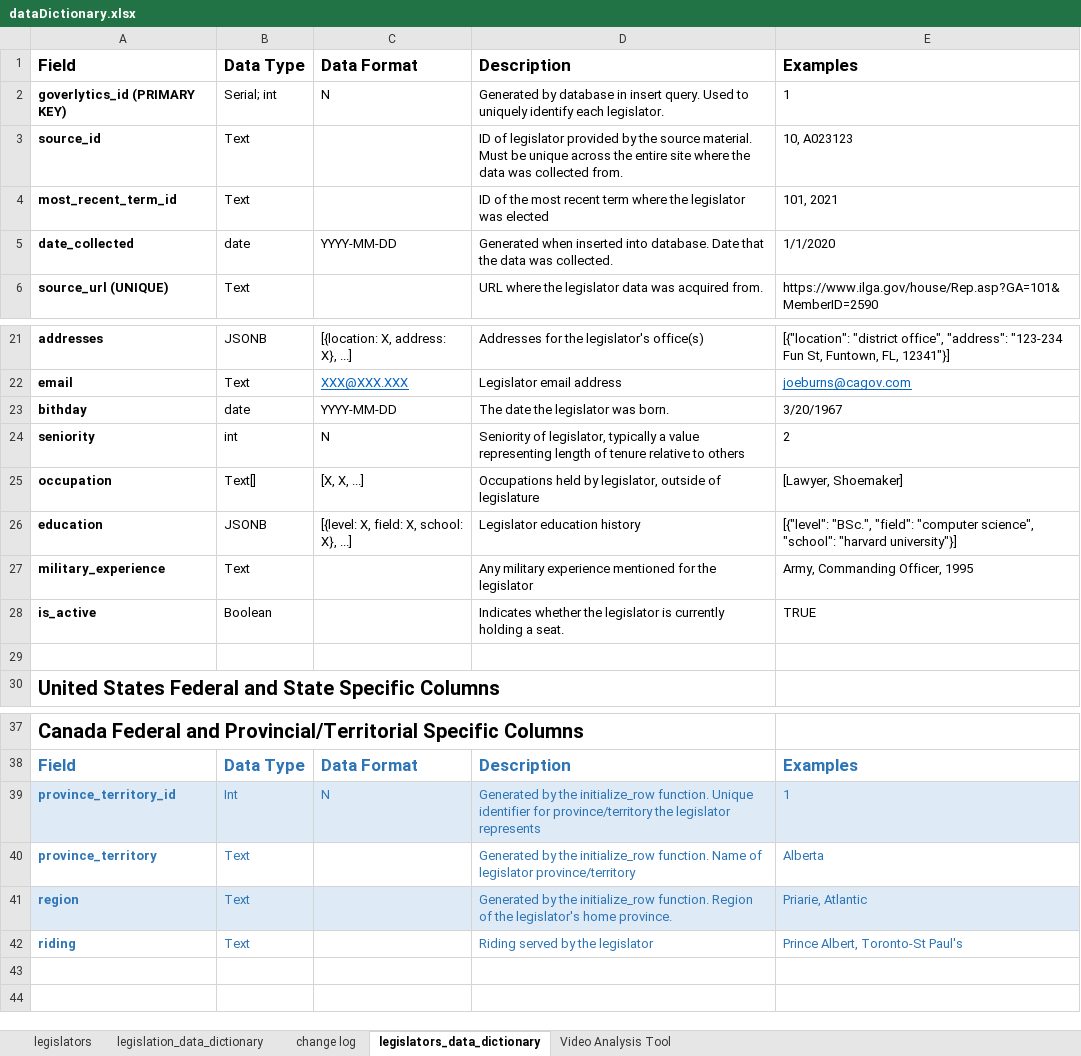
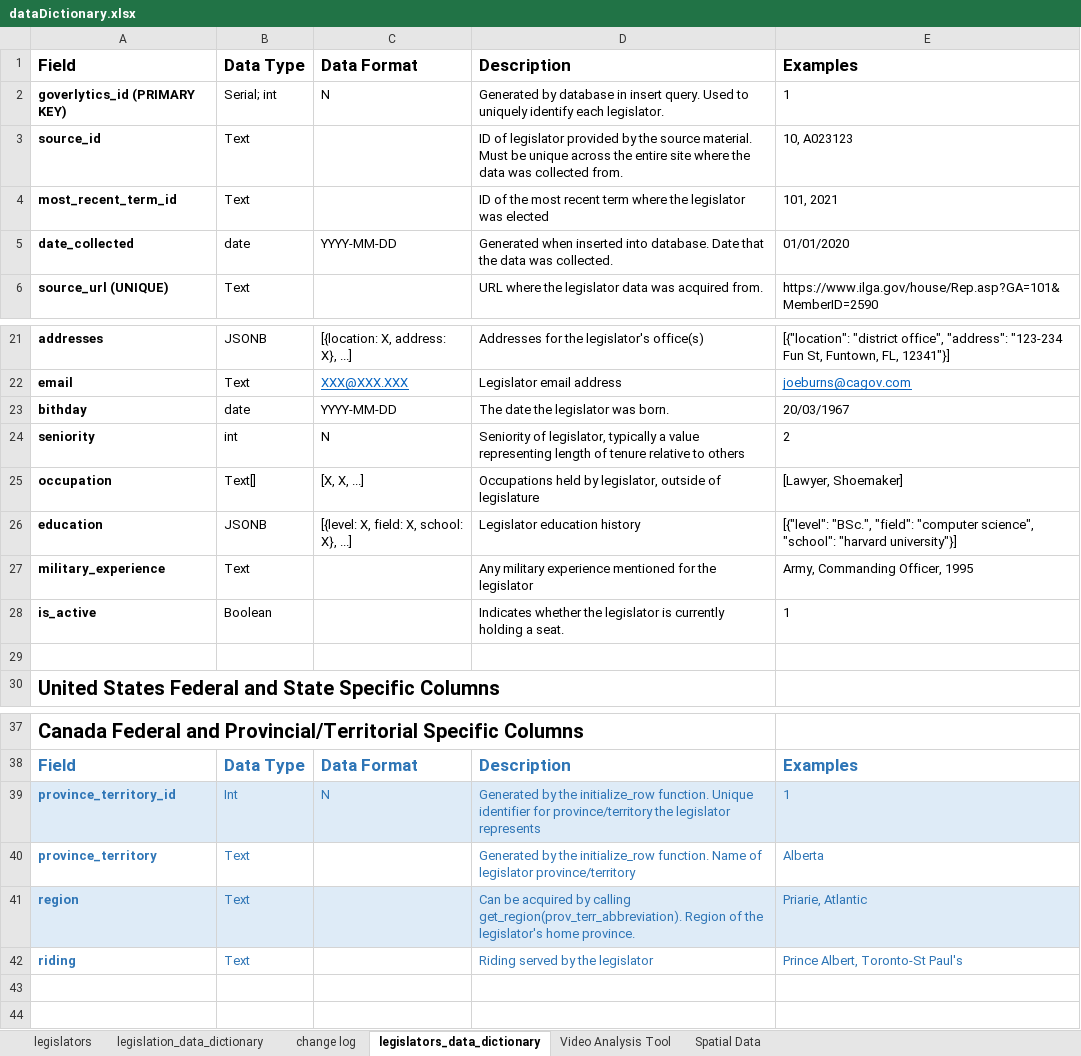
Before and after one commit to iotoAnalytics/Hackathon_iotoAnalytics, an Excel workbook: dataDictionary.xlsx, sheet legislators_data_dictionary, drawn as a sheet; only a part is shown, gaps mark what is left out; values as stored, in another font and other column widths than the file's, no borders; conditional formats and table styles not drawn; the diff names each change by its address in the sheet, - before the commit and + after, or states it on an @@ line.

Commit message:
Added spatial data definition

```diff
--- a/dataDictionary.xlsx (sheet legislators_data_dictionary)
+++ b/dataDictionary.xlsx (sheet legislators_data_dictionary)
+sheet tab: Spatial Data
-E5: 1/1/2020
+E5: 01/01/2020
-E23: 3/20/1967
+E23: 20/03/1967
-E28: TRUE
+E28: 1
-D41: Generated by the initialize_row function. Region of…
+D41: Can be acquired by calling get_region(prov_terr_abbreviation). Region of…
```
Also changed, not shown: sheet Video Analysis Tool.
